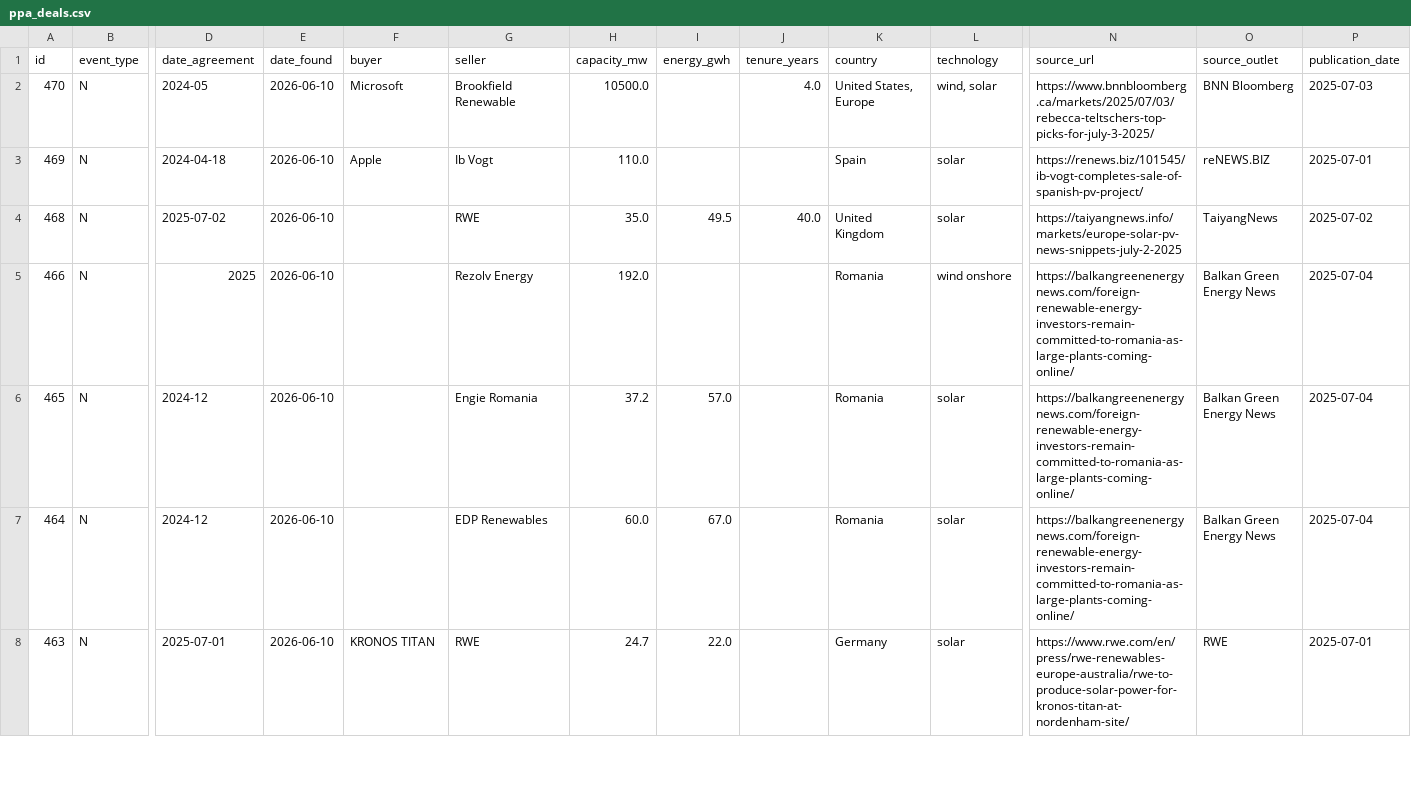
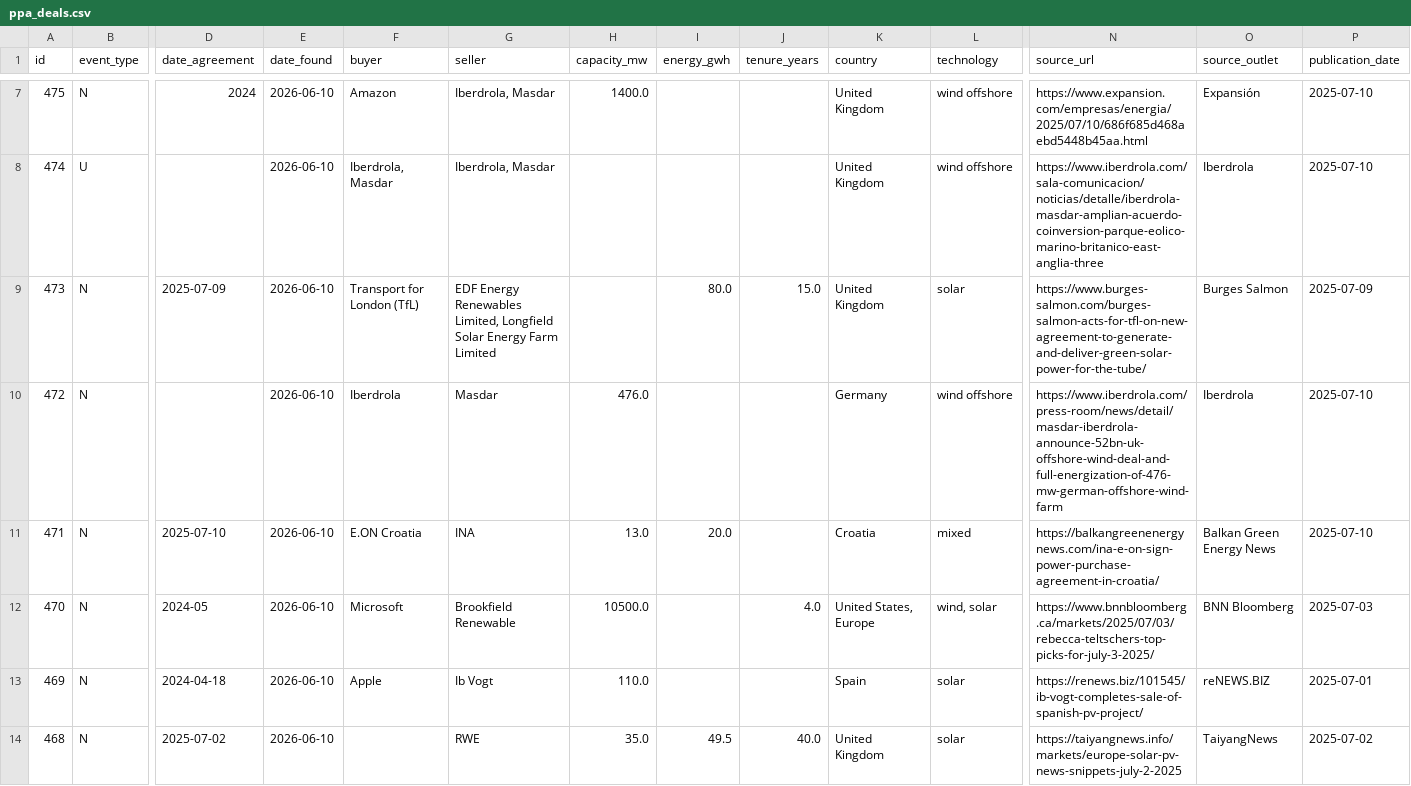
Before and after one commit to Mangips/ppa-tracker, a CSV file: data/ppa_deals.csv, drawn as a sheet; only a part is shown, gaps mark what is left out; the shorter side is filled out with more unchanged rows; rows hold the shown columns only; the diff covers the shown part only; the diff names each change by its address in the sheet, - before the commit and + after, or states it on an @@ line.

```diff
--- a/data/ppa_deals.csv
+++ b/data/ppa_deals.csv
+row 7: 475 | N | 2024 | 2026-06-10 | Amazon | Iberdrola, Masdar | 1400.0 |  |  | United Kingdom | wind offshore | https://www.expansion.com/empresas/energia/2025/07/10/686f685d468aebd5448b45aa.html | Expansión | 2025-07-10
+row 8: 474 | U |  | 2026-06-10 | Iberdrola, Masdar | Iberdrola, Masdar |  |  |  | United Kingdom | wind offshore | https://www.iberdrola.com/sala-comunicacion/noticias/detalle/iberdrola-masdar-amplian-acuerdo-coinversion-parque-eolico-marino-britanico-east-anglia-three | Iberdrola | 2025-07-10
+row 9: 473 | N | 2025-07-09 | 2026-06-10 | Transport for London (TfL) | EDF Energy Renewables Limited, Longfield Solar Energy Farm Limited |  | 80.0 | 15.0 | United Kingdom | solar | https://www.burges-salmon.com/burges-salmon-acts-for-tfl-on-new-agreement-to-generate-and-deliver-green-solar-power-for-the-tube/ | Burges Salmon | 2025-07-09
+row 10: 472 | N |  | 2026-06-10 | Iberdrola | Masdar | 476.0 |  |  | Germany | wind offshore | https://www.iberdrola.com/press-room/news/detail/masdar-iberdrola-announce-52bn-uk-offshore-wind-deal-and-full-energization-of-476-mw-german-offshore-wind-farm | Iberdrola | 2025-07-10
+row 11: 471 | N | 2025-07-10 | 2026-06-10 | E.ON Croatia | INA | 13.0 | 20.0 |  | Croatia | mixed | https://balkangreenenergynews.com/ina-e-on-sign-power-purchase-agreement-in-croatia/ | Balkan Green Energy News | 2025-07-10
```
Also changed, not shown: 5 added rows elsewhere in this file, 2 other files.
